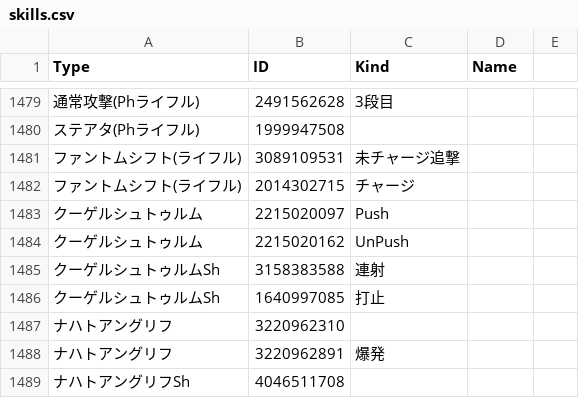
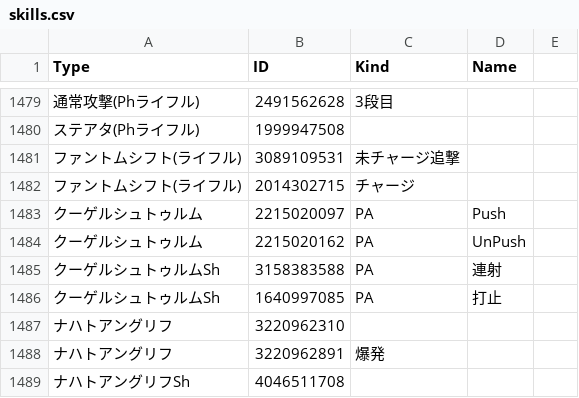
Before and after one commit to Root-Vul/opcsv, a CSV file: skills.csv, drawn as a sheet; only a part is shown, gaps mark what is left out; the diff names each change by its address in the sheet, - before the commit and + after, or states it on an @@ line.

Commit message:
Update skills.csv

```diff
--- a/skills.csv
+++ b/skills.csv
-C1483 (Kind): Push
+C1483 (Kind): PA
-D1483 (Name): (empty)
+D1483 (Name): Push
-C1484 (Kind): UnPush
+C1484 (Kind): PA
-D1484 (Name): (empty)
+D1484 (Name): UnPush
-C1485 (Kind): 連射
+C1485 (Kind): PA
-D1485 (Name): (empty)
+D1485 (Name): 連射
-C1486 (Kind): 打止
+C1486 (Kind): PA
-D1486 (Name): (empty)
+D1486 (Name): 打止
```
